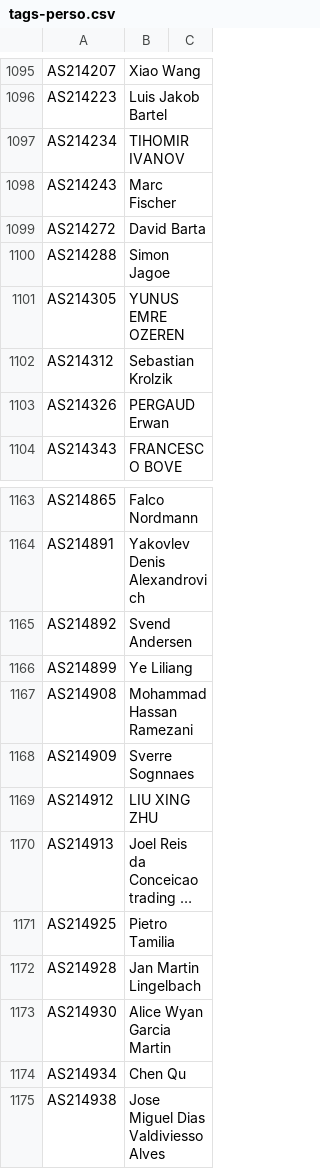
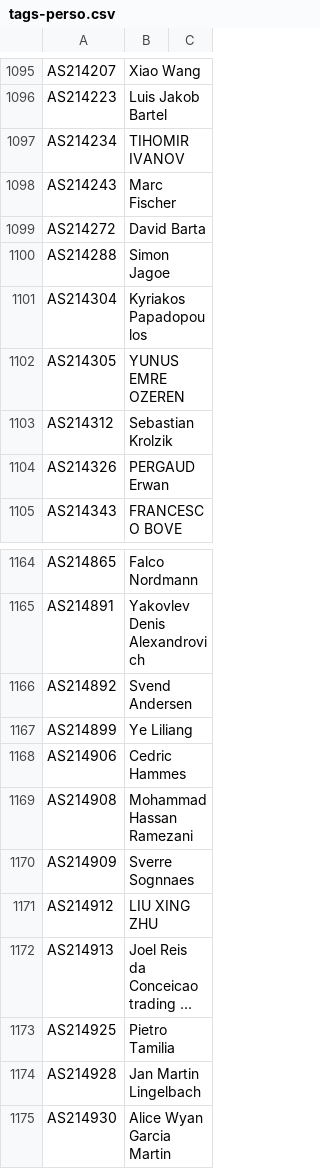
Before and after one commit to Alice39s/BGP.Tools-OpenDB, a CSV file: tags/perso/tags-perso.csv, drawn as a sheet; only a part is shown, gaps mark what is left out; the shorter side is filled out with more unchanged rows; long unchanged cells end in ….

```diff
--- a/tags/perso/tags-perso.csv
+++ b/tags/perso/tags-perso.csv
@@ -1100,2 +1100,3 @@ AS214272,David Barta
 AS214288,Simon Jagoe
+AS214304,Kyriakos Papadopoulos
 AS214305,YUNUS EMRE OZEREN
@@ -1166,2 +1167,3 @@ AS214892,Svend Andersen
 AS214899,Ye Liliang
+AS214906,Cedric Hammes
 AS214908,Mohammad Hassan Ramezani
```
Also changed, not shown: tags/a10k/tags-a10k.csv, tags/icrit/tags-icrit.csv, 22 other files.
